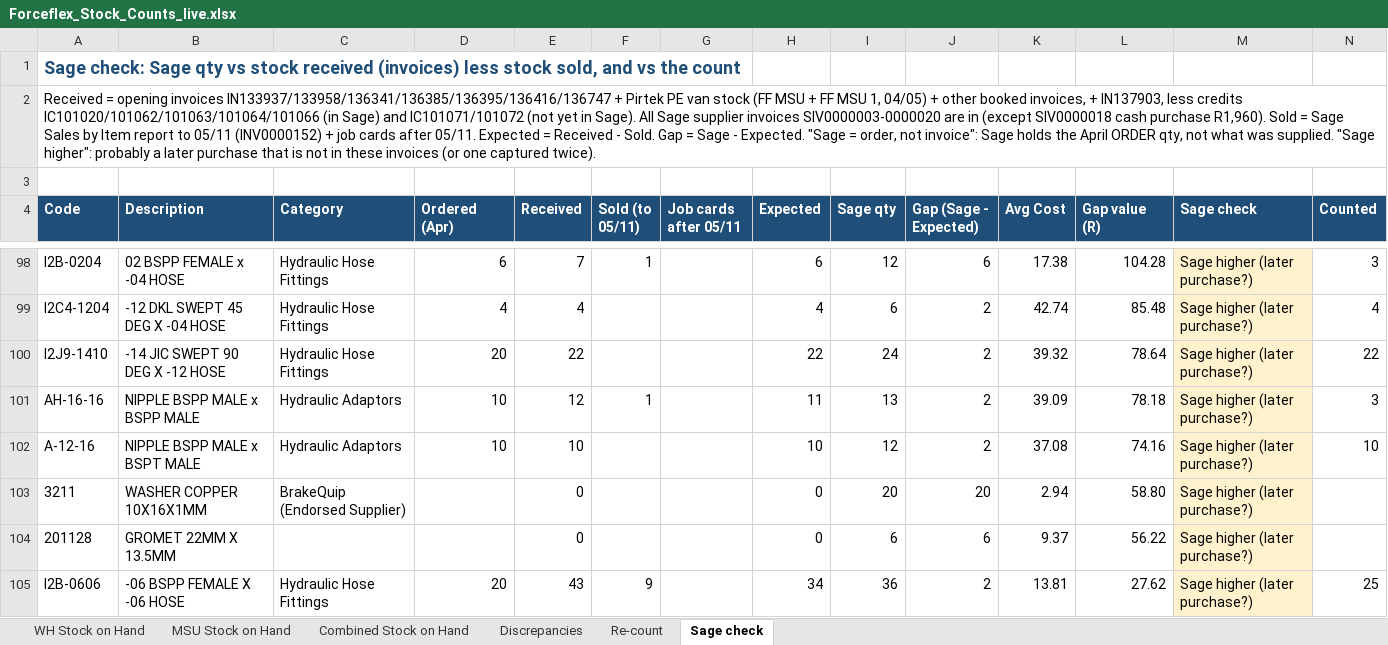
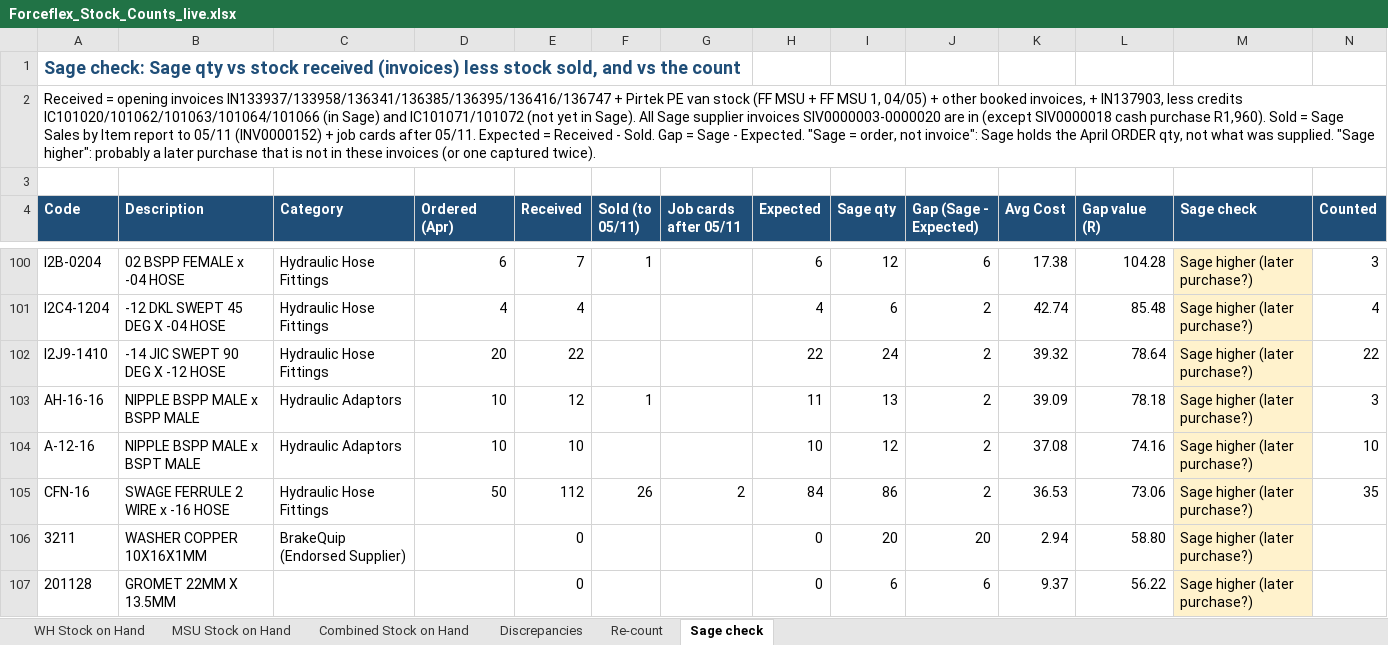
Before and after one commit to MichaelB1300/Forceflex-stock-live, an Excel workbook: Forceflex_Stock_Counts_live.xlsx, sheet Sage check, drawn as a sheet; only a part is shown, gaps mark what is left out; the shorter side is filled out with more unchanged rows; values as stored, in another font and other column widths than the file's, no borders; charts and pictures not drawn; rows hold the shown columns only; the diff covers the shown part only; the diff names each change by its address in the sheet, - before the commit and + after, or states it on an @@ line.

```diff
--- a/Forceflex_Stock_Counts_live.xlsx (sheet Sage check)
+++ b/Forceflex_Stock_Counts_live.xlsx (sheet Sage check)
+row 105: CFN-16 | SWAGE FERRULE 2 WIRE x -16 HOSE | Hydraulic Hose Fittings | 50 | 112 | 26 | 2 | 84 | 86 | 2 | 36.53 | 73.06 | Sage higher (later purchase?) | 35
```
Also changed, not shown: 3 added rows, 4 removed rows and 4 edited cells elsewhere in this sheet, sheet WH Stock on Hand, sheet Combined Stock on Hand, sheet MSU Stock on Hand, Forceflex_Discrepancies.xlsx, Forceflex_Discrepancies_List.xlsx, 6 other files.
